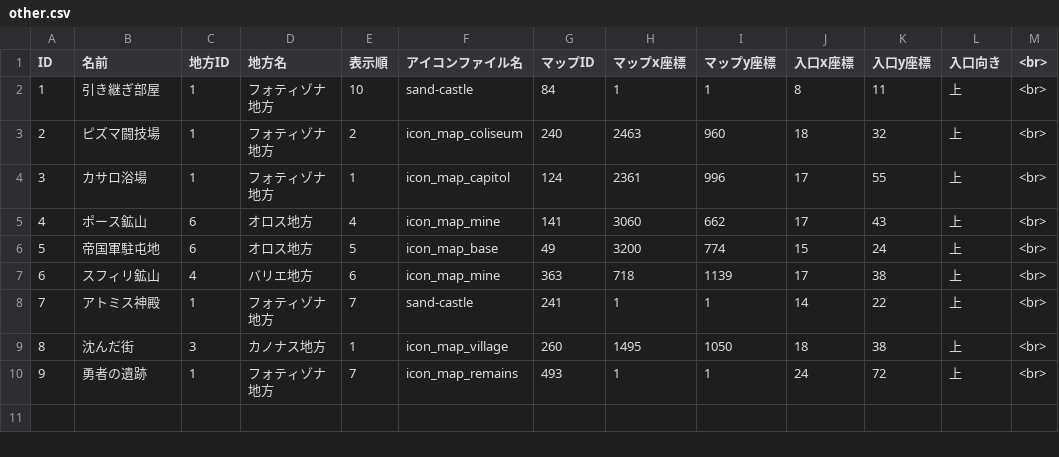
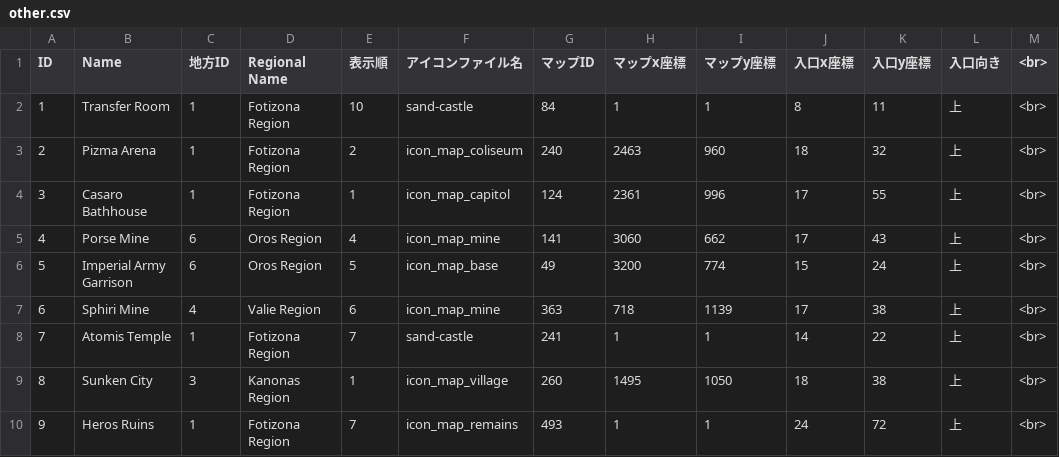
Before and after one commit to DazedMTL/RJ340586, a CSV file: www/data/dobbyPlugin/db/other.csv, drawn as a sheet.

```diff
--- a/www/data/dobbyPlugin/db/other.csv
+++ b/www/data/dobbyPlugin/db/other.csv
@@ -1,10 +1,10 @@
-ID,名前,地方ID,地方名,表示順,アイコンファイル名,マップID,マップx座標,マップy座標,入口x座標,入口y座標,入口向き,<br>
-1,引き継ぎ部屋,1,フォティゾナ地方,10,sand-castle,84,1,1,8,11,上,<br>
-2,ピズマ闘技場,1,フォティゾナ地方,2,icon_map_coliseum,240,2463,960,18,32,上,<br>
-3,カサロ浴場,1,フォティゾナ地方,1,icon_map_capitol,124,2361,996,17,55,上,<br>
-4,ポース鉱山,6,オロス地方,4,icon_map_mine,141,3060,662,17,43,上,<br>
-5,帝国軍駐屯地,6,オロス地方,5,icon_map_base,49,3200,774,15,24,上,<br>
-6,スフィリ鉱山,4,バリエ地方,6,icon_map_mine,363,718,1139,17,38,上,<br>
-7,アトミス神殿,1,フォティゾナ地方,7,sand-castle,241,1,1,14,22,上,<br>
-8,沈んだ街,3,カノナス地方,1,icon_map_village,260,1495,1050,18,38,上,<br>
-9,勇者の遺跡,1,フォティゾナ地方,7,icon_map_remains,493,1,1,24,72,上,<br>
+ID,Name,地方ID,Regional Name,表示順,アイコンファイル名,マップID,マップx座標,マップy座標,入口x座標,入口y座標,入口向き,<br>
+1,Transfer Room,1,Fotizona Region,10,sand-castle,84,1,1,8,11,上,<br>
+2,Pizma Arena,1,Fotizona Region,2,icon_map_coliseum,240,2463,960,18,32,上,<br>
+3,Casaro Bathhouse,1,Fotizona Region,1,icon_map_capitol,124,2361,996,17,55,上,<br>
+4,Porse Mine,6,Oros Region,4,icon_map_mine,141,3060,662,17,43,上,<br>
+5,Imperial Army Garrison,6,Oros Region,5,icon_map_base,49,3200,774,15,24,上,<br>
+6,Sphiri Mine,4,Valie Region,6,icon_map_mine,363,718,1139,17,38,上,<br>
+7,Atomis Temple,1,Fotizona Region,7,sand-castle,241,1,1,14,22,上,<br>
+8,Sunken City,3,Kanonas Region,1,icon_map_village,260,1495,1050,18,38,上,<br>
+9,Heros Ruins,1,Fotizona Region,7,icon_map_remains,493,1,1,24,72,上,<br>
```
Also changed, not shown: www/data/dobbyPlugin/db/dangion.csv, www/data/dobbyPlugin/db/region.csv, 1 other file.
